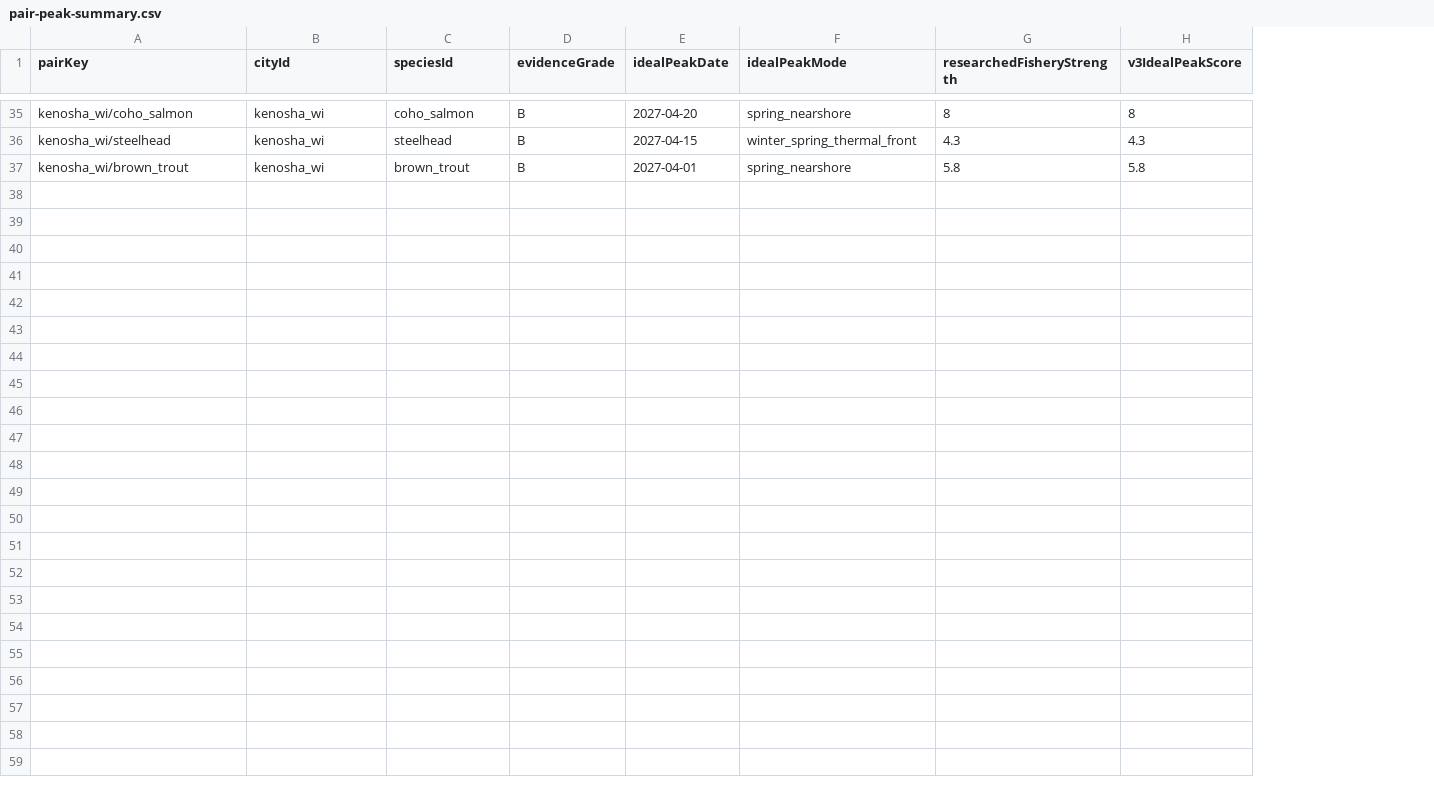
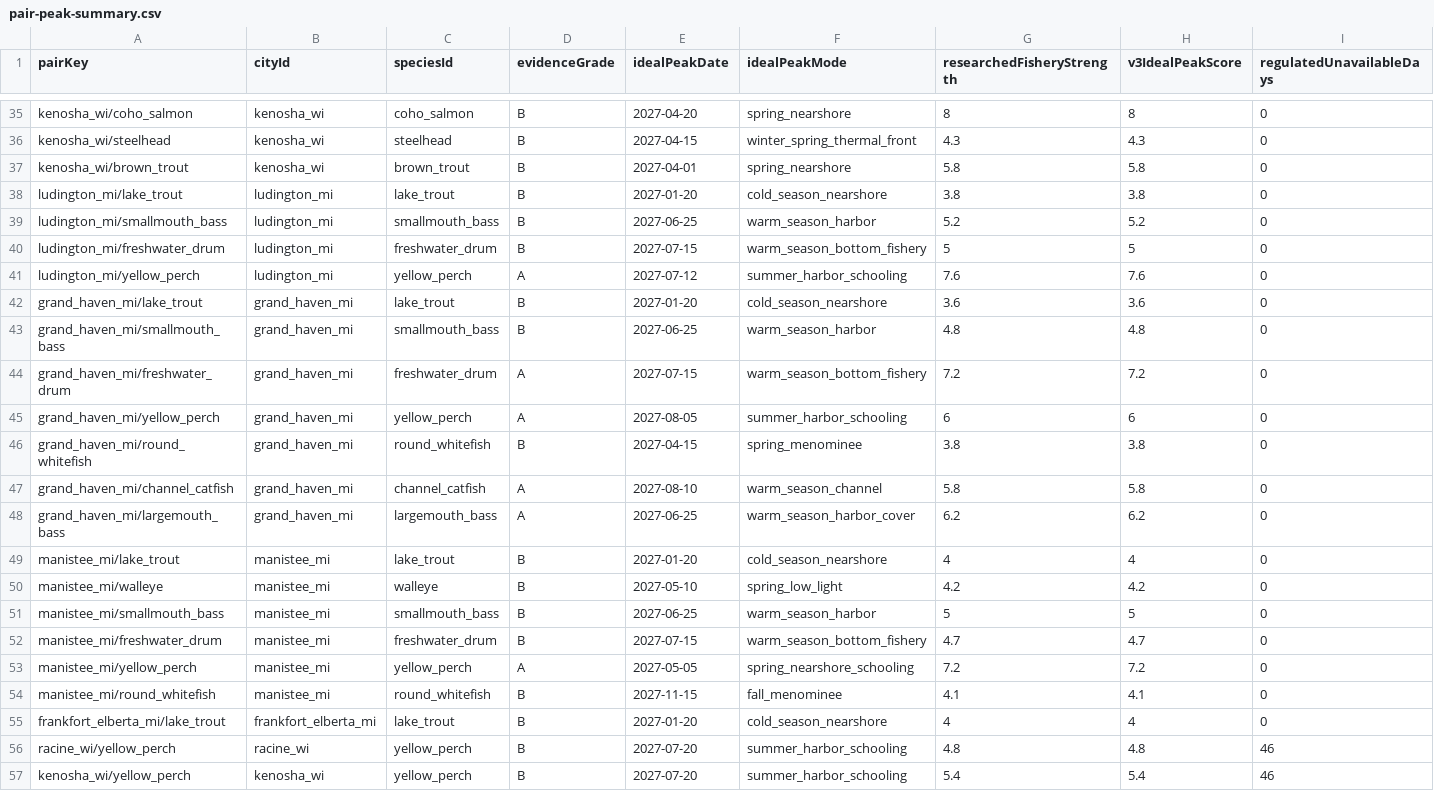
Before and after one commit to bkentros/TightLines-AI-V1, a CSV file: TightLinesAI/docs/onboarding/piercast/scoring-v3-pass2/pair-peak-summary.csv, drawn as a sheet; only a part is shown, gaps mark what is left out; the diff names each change by its address in the sheet, - before the commit and + after, or states it on an @@ line.

```diff
--- a/TightLinesAI/docs/onboarding/piercast/scoring-v3-pass2/pair-peak-summary.csv
+++ b/TightLinesAI/docs/onboarding/piercast/scoring-v3-pass2/pair-peak-summary.csv
+column I (regulatedUnavailableDays), rows 35-37: all 0
+row 38: ludington_mi/lake_trout | ludington_mi | lake_trout | B | 2027-01-20 | cold_season_nearshore | 3.8 | 3.8 | 0
+row 39: ludington_mi/smallmouth_bass | ludington_mi | smallmouth_bass | B | 2027-06-25 | warm_season_harbor | 5.2 | 5.2 | 0
+row 40: ludington_mi/freshwater_drum | ludington_mi | freshwater_drum | B | 2027-07-15 | warm_season_bottom_fishery | 5 | 5 | 0
+row 41: ludington_mi/yellow_perch | ludington_mi | yellow_perch | A | 2027-07-12 | summer_harbor_schooling | 7.6 | 7.6 | 0
+row 42: grand_haven_mi/lake_trout | grand_haven_mi | lake_trout | B | 2027-01-20 | cold_season_nearshore | 3.6 | 3.6 | 0
+row 43: grand_haven_mi/smallmouth_bass | grand_haven_mi | smallmouth_bass | B | 2027-06-25 | warm_season_harbor | 4.8 | 4.8 | 0
+row 44: grand_haven_mi/freshwater_drum | grand_haven_mi | freshwater_drum | A | 2027-07-15 | warm_season_bottom_fishery | 7.2 | 7.2 | 0
+row 45: grand_haven_mi/yellow_perch | grand_haven_mi | yellow_perch | A | 2027-08-05 | summer_harbor_schooling | 6 | 6 | 0
+row 46: grand_haven_mi/round_whitefish | grand_haven_mi | round_whitefish | B | 2027-04-15 | spring_menominee | 3.8 | 3.8 | 0
+row 47: grand_haven_mi/channel_catfish | grand_haven_mi | channel_catfish | A | 2027-08-10 | warm_season_channel | 5.8 | 5.8 | 0
+row 48: grand_haven_mi/largemouth_bass | grand_haven_mi | largemouth_bass | A | 2027-06-25 | warm_season_harbor_cover | 6.2 | 6.2 | 0
+row 49: manistee_mi/lake_trout | manistee_mi | lake_trout | B | 2027-01-20 | cold_season_nearshore | 4 | 4 | 0
+row 50: manistee_mi/walleye | manistee_mi | walleye | B | 2027-05-10 | spring_low_light | 4.2 | 4.2 | 0
+row 51: manistee_mi/smallmouth_bass | manistee_mi | smallmouth_bass | B | 2027-06-25 | warm_season_harbor | 5 | 5 | 0
+row 52: manistee_mi/freshwater_drum | manistee_mi | freshwater_drum | B | 2027-07-15 | warm_season_bottom_fishery | 4.7 | 4.7 | 0
+row 53: manistee_mi/yellow_perch | manistee_mi | yellow_perch | A | 2027-05-05 | spring_nearshore_schooling | 7.2 | 7.2 | 0
+row 54: manistee_mi/round_whitefish | manistee_mi | round_whitefish | B | 2027-11-15 | fall_menominee | 4.1 | 4.1 | 0
+row 55: frankfort_elberta_mi/lake_trout | frankfort_elberta_mi | lake_trout | B | 2027-01-20 | cold_season_nearshore | 4 | 4 | 0
+row 56: racine_wi/yellow_perch | racine_wi | yellow_perch | B | 2027-07-20 | summer_harbor_schooling | 4.8 | 4.8 | 46
+row 57: kenosha_wi/yellow_perch | kenosha_wi | yellow_perch | B | 2027-07-20 | summer_harbor_schooling | 5.4 | 5.4 | 46
```
Also changed, not shown: 24 other files.
